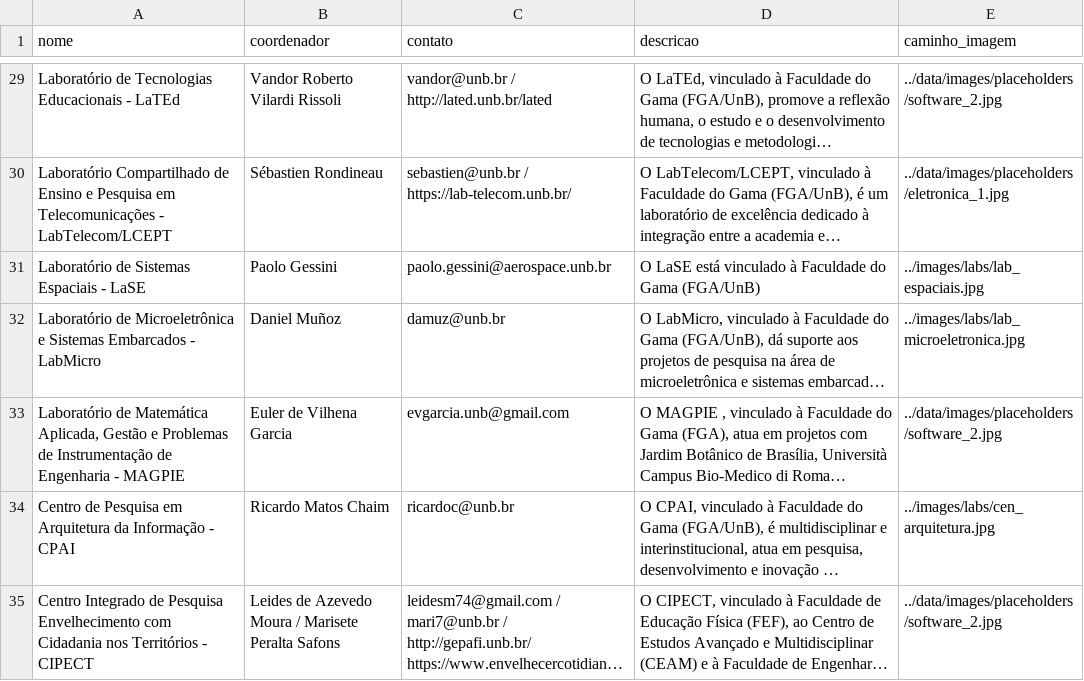
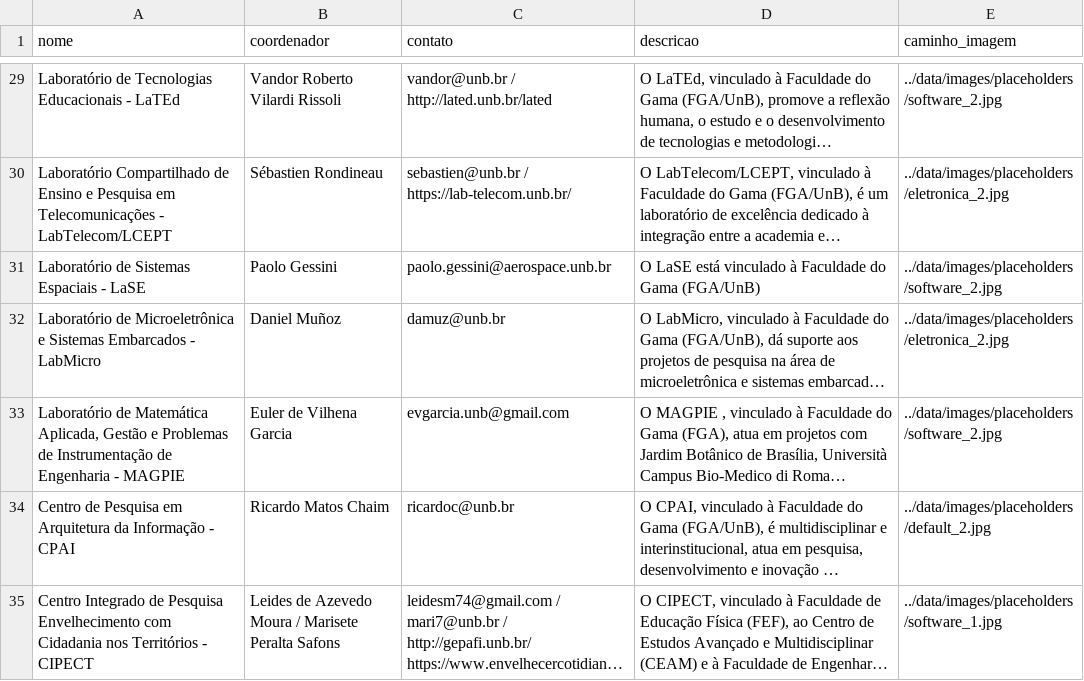
Before and after one commit to unb-mds/2025-2-Mural-UnB, a CSV file: data/Labs/labs_fga.csv, drawn as a sheet; only a part is shown, gaps mark what is left out; long unchanged cells end in …; the diff covers the shown part only; the diff names each change by its address in the sheet, - before the commit and + after, or states it on an @@ line.

Commit message:
fix: Corrige bug de importação (NameError) e expande blacklist de imagens (#74)

```diff
--- a/data/Labs/labs_fga.csv
+++ b/data/Labs/labs_fga.csv
-E30 (caminho_imagem): ../data/images/placeholders/eletronica_1.jpg
+E30 (caminho_imagem): ../data/images/placeholders/eletronica_2.jpg
-E31 (caminho_imagem): ../images/labs/lab_espaciais.jpg
+E31 (caminho_imagem): ../data/images/placeholders/software_2.jpg
-E32 (caminho_imagem): ../images/labs/lab_microeletronica.jpg
+E32 (caminho_imagem): ../data/images/placeholders/eletronica_2.jpg
-E34 (caminho_imagem): ../images/labs/cen_arquitetura.jpg
+E34 (caminho_imagem): ../data/images/placeholders/default_2.jpg
-E35 (caminho_imagem): ../data/images/placeholders/software_2.jpg
+E35 (caminho_imagem): ../data/images/placeholders/software_1.jpg
```
Also changed, not shown: 21 edited cells elsewhere in this file, 18 other files.
